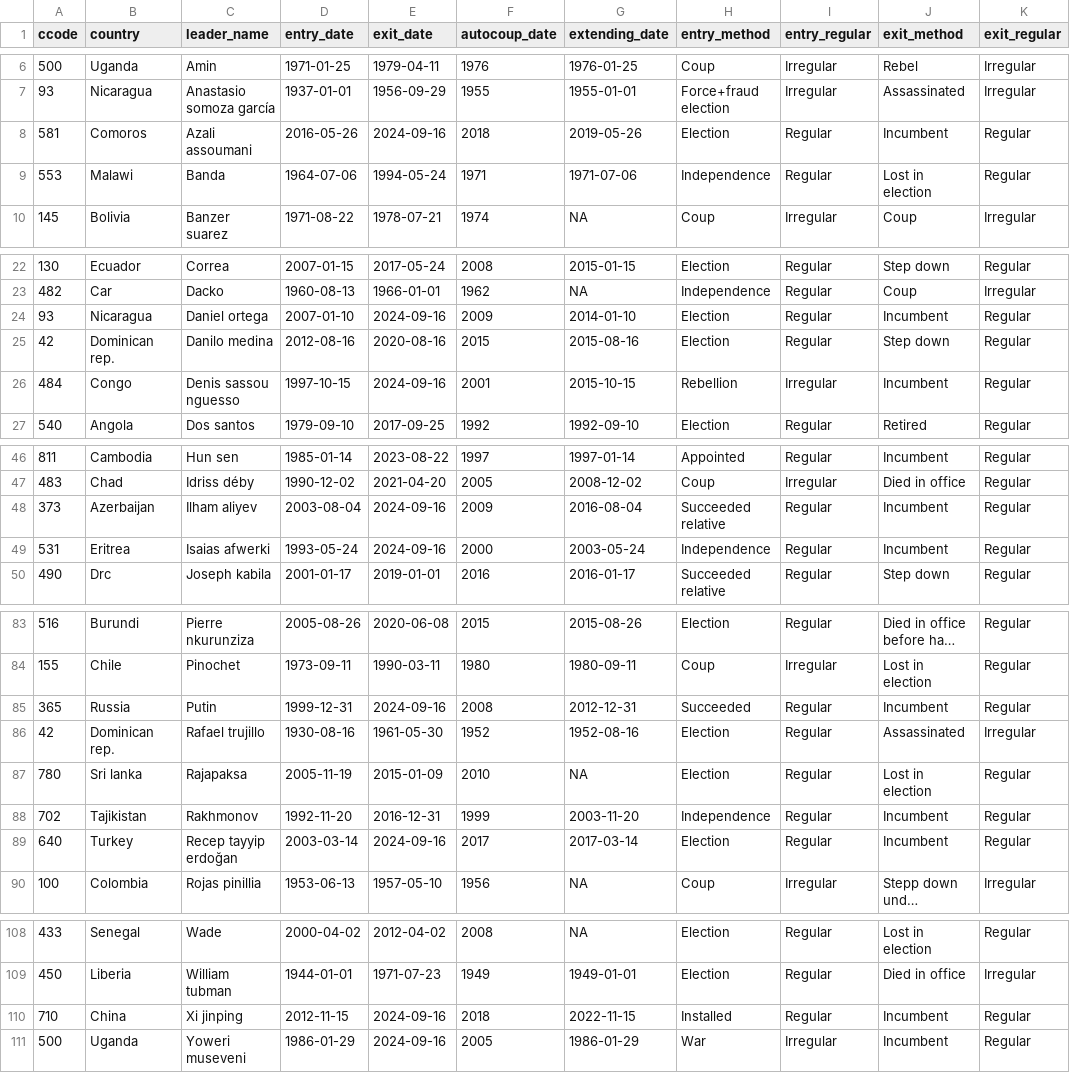
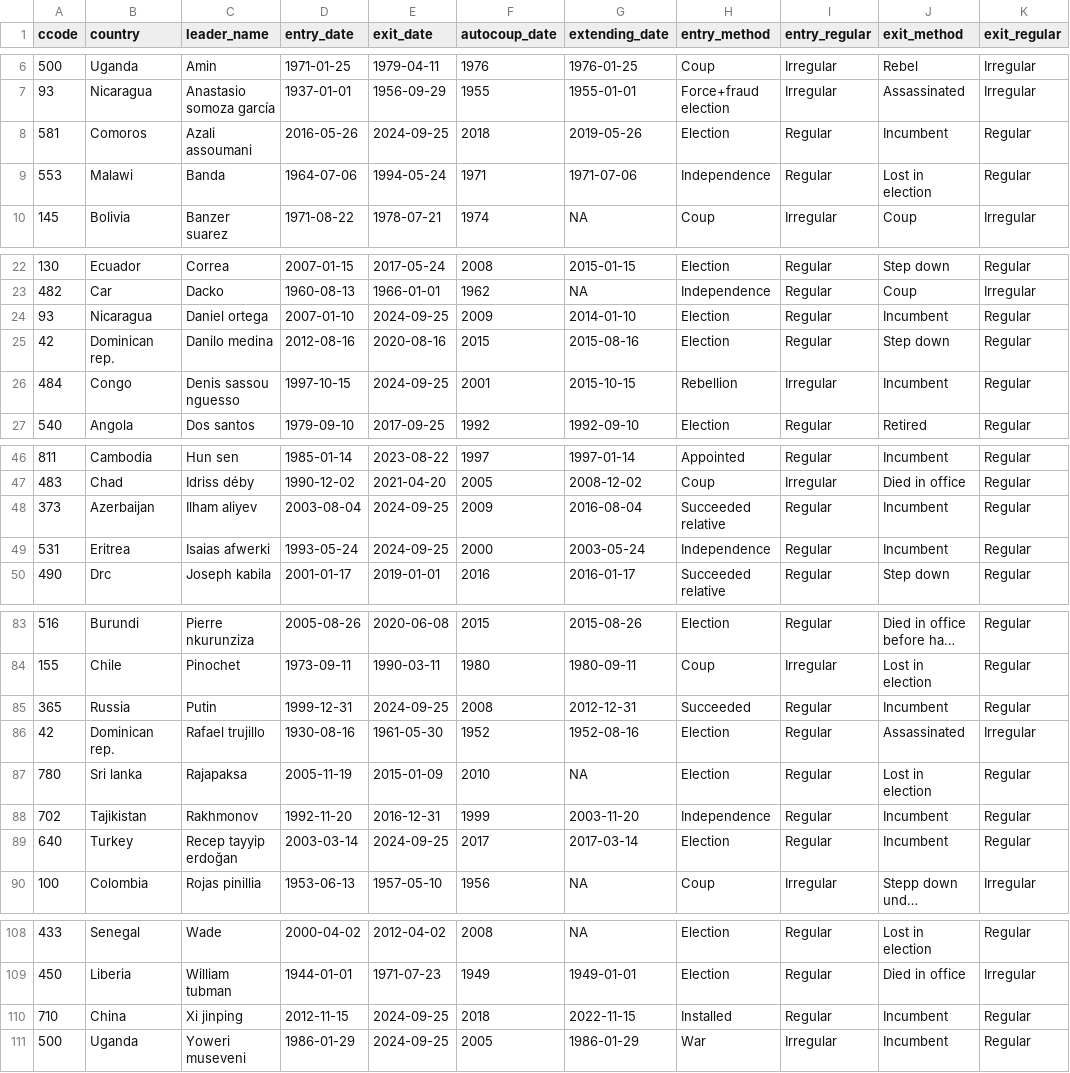
Before and after one commit to reddylee/Datasets, a CSV file: autocoup_clean.csv, drawn as a sheet; only a part is shown, gaps mark what is left out; long unchanged cells end in …; the diff covers the shown part only; the diff names each change by its address in the sheet, - before the commit and + after, or states it on an @@ line.

```diff
--- a/autocoup_clean.csv
+++ b/autocoup_clean.csv
-E8 (exit_date): 2024-09-16
+E8 (exit_date): 2024-09-25
-E24 (exit_date): 2024-09-16
+E24 (exit_date): 2024-09-25
-E26 (exit_date): 2024-09-16
+E26 (exit_date): 2024-09-25
-E48:E49 (exit_date): 2024-09-16
+E48:E49 (exit_date): 2024-09-25
-E85 (exit_date): 2024-09-16
+E85 (exit_date): 2024-09-25
-E89 (exit_date): 2024-09-16
+E89 (exit_date): 2024-09-25
-E110:E111 (exit_date): 2024-09-16
+E110:E111 (exit_date): 2024-09-25
```
Also changed, not shown: 2 edited cells elsewhere in this file, autocoup_model.csv, leaders_combined.csv, 6 other files.
